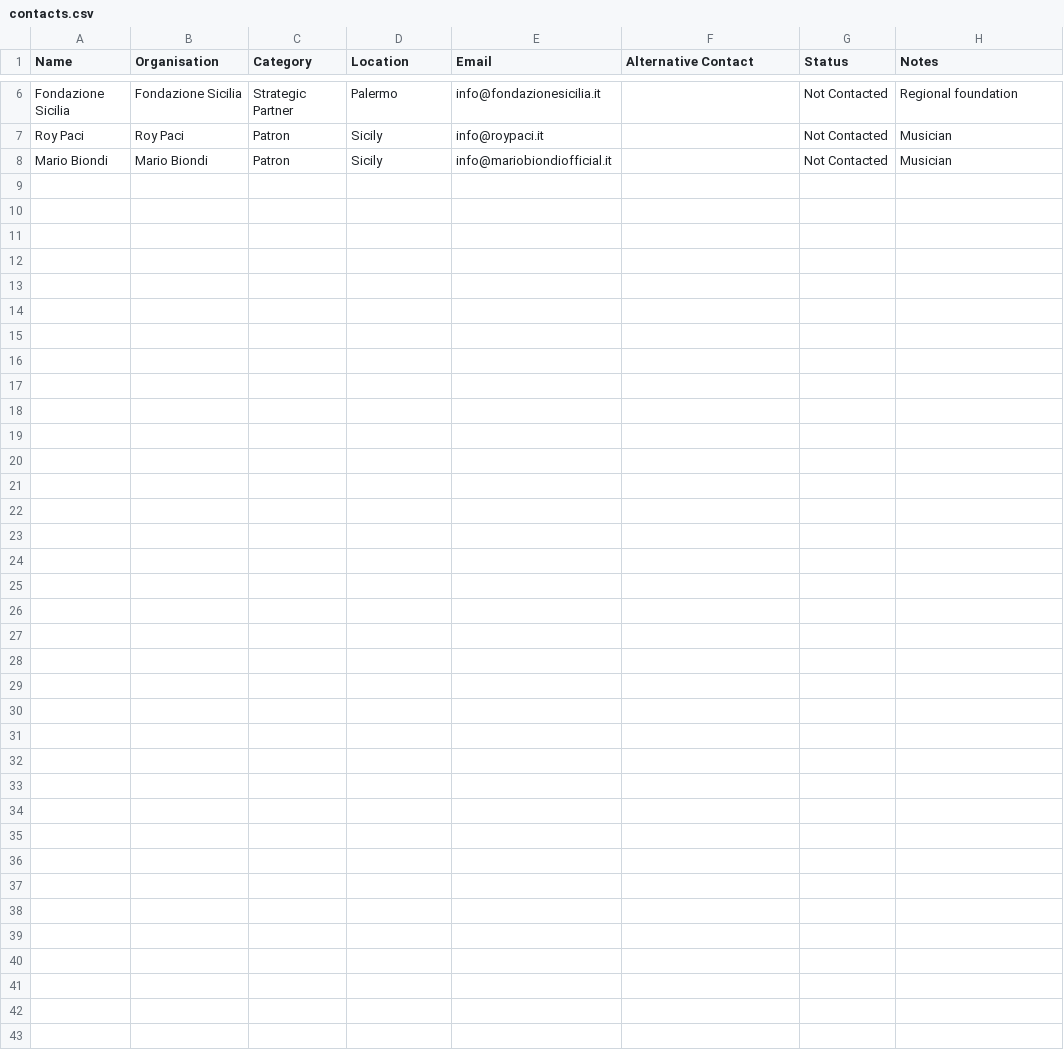
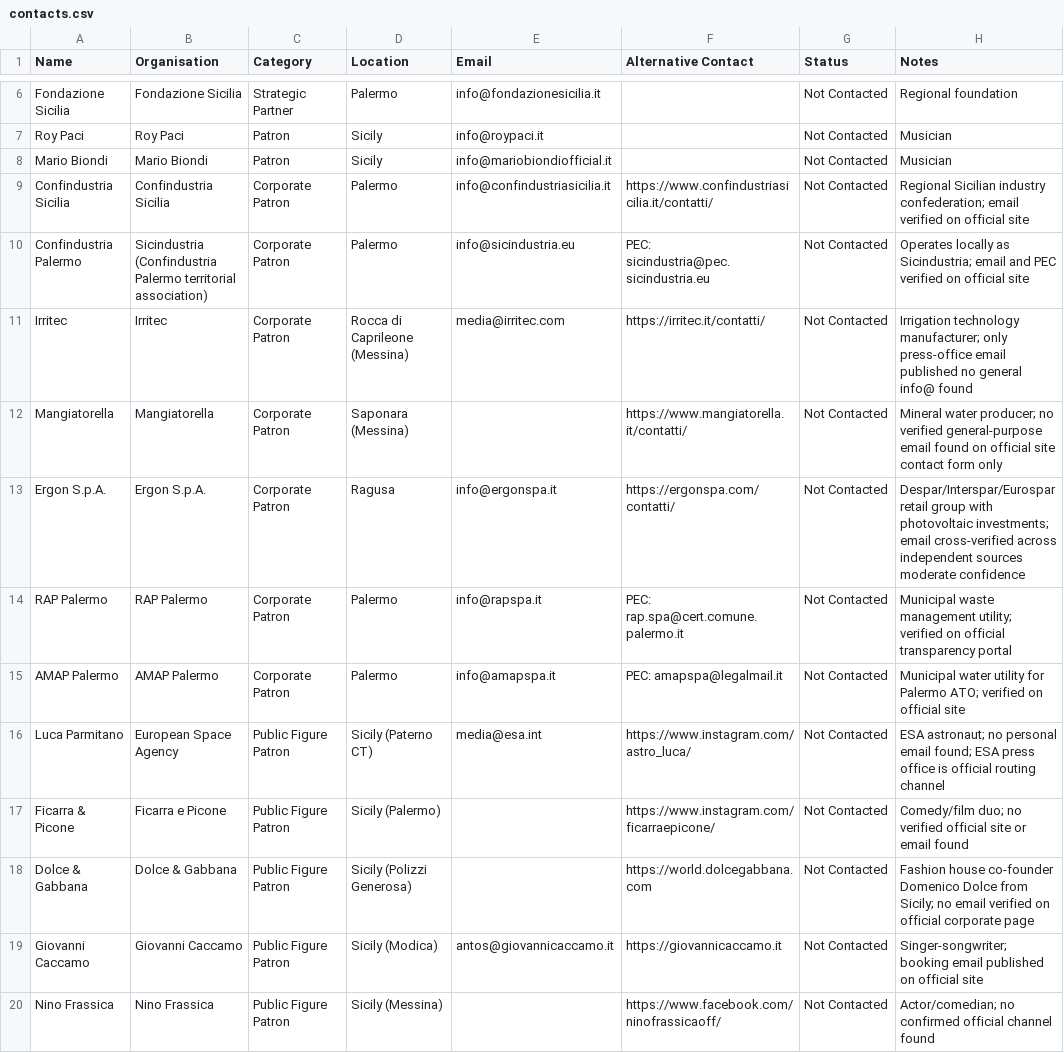
Before and after one commit to Gharioj/From-Wildfires-to-Regeneration, a CSV file: outreach/contacts.csv, drawn as a sheet; only a part is shown, gaps mark what is left out; the diff covers the shown part only.

Commit message:
feat(outreach): add second verified outreach contacts

```diff
--- a/outreach/contacts.csv
+++ b/outreach/contacts.csv
@@ -8 +8,13 @@ Roy Paci,Roy Paci,Patron,Sicily,info@roypaci.it,,Not Contacted,Musician
 Mario Biondi,Mario Biondi,Patron,Sicily,info@mariobiondiofficial.it,,Not Contacted,Musician
+Confindustria Sicilia,Confindustria Sicilia,Corporate Patron,Palermo,info@confindustriasicilia.it,https://www.confindustriasicilia.it/contatti/,Not Contacted,Regional Sicilian industry confederation; email verified on official site
+Confindustria Palermo,Sicindustria (Confindustria Palermo territorial association),Corporate Patron,Palermo,info@sicindustria.eu,PEC: sicindustria@pec.sicindustria.eu,Not Contacted,Operates locally as Sicindustria; email and PEC verified on official site
+Irritec,Irritec,Corporate Patron,Rocca di Caprileone (Messina),media@irritec.com,https://irritec.it/contatti/,Not Contacted,Irrigation technology manufacturer; only press-office email published no general info@ found
+Mangiatorella,Mangiatorella,Corporate Patron,Saponara (Messina),,https://www.mangiatorella.it/contatti/,Not Contacted,Mineral water producer; no verified general-purpose email found on official site contact form only
+Ergon S.p.A.,Ergon S.p.A.,Corporate Patron,Ragusa,info@ergonspa.it,https://ergonspa.com/contatti/,Not Contacted,Despar/Interspar/Eurospar retail group with photovoltaic investments; email cross-verified across independent sources moderate confidence
+RAP Palermo,RAP Palermo,Corporate Patron,Palermo,info@rapspa.it,PEC: rap.spa@cert.comune.palermo.it,Not Contacted,Municipal waste management utility; verified on official transparency portal
+AMAP Palermo,AMAP Palermo,Corporate Patron,Palermo,info@amapspa.it,PEC: amapspa@legalmail.it,Not Contacted,Municipal water utility for Palermo ATO; verified on official site
+Luca Parmitano,European Space Agency,Public Figure Patron,Sicily (Paterno CT),media@esa.int,https://www.instagram.com/astro_luca/,Not Contacted,ESA astronaut; no personal email found; ESA press office is official routing channel
+Ficarra & Picone,Ficarra e Picone,Public Figure Patron,Sicily (Palermo),,https://www.instagram.com/ficarraepicone/,Not Contacted,Comedy/film duo; no verified official site or email found
+Dolce & Gabbana,Dolce & Gabbana,Public Figure Patron,Sicily (Polizzi Generosa),,https://world.dolcegabbana.com,Not Contacted,Fashion house co-founder Domenico Dolce from Sicily; no email verified on official corporate page
+Giovanni Caccamo,Giovanni Caccamo,Public Figure Patron,Sicily (Modica),antos@giovannicaccamo.it,https://giovannicaccamo.it,Not Contacted,Singer-songwriter; booking email published on official site
+Nino Frassica,Nino Frassica,Public Figure Patron,Sicily (Messina),,https://www.facebook.com/ninofrassicaoff/,Not Contacted,Actor/comedian; no confirmed official channel found
```
Also changed, not shown: 12 added rows elsewhere in this file, 1 other file.
